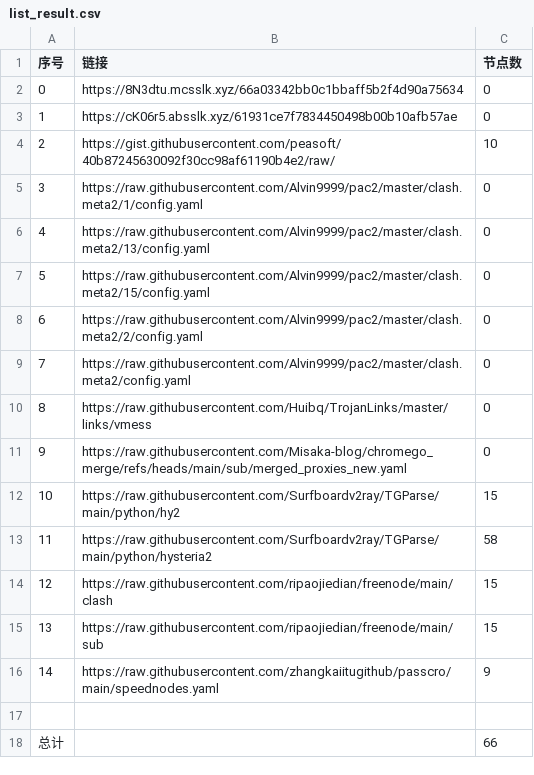
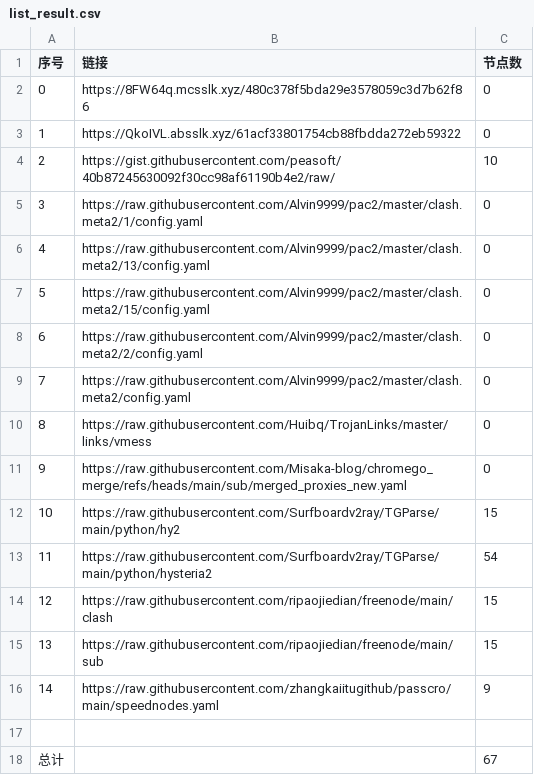
Before and after one commit to yxxyun/NoMoreWalls, a CSV file: list_result.csv, drawn as a sheet.

```diff
--- a/list_result.csv
+++ b/list_result.csv
@@ -1,4 +1,4 @@
 序号,链接,节点数
-0,https://8N3dtu.mcsslk.xyz/66a03342bb0c1bbaff5b2f4d90a75634,0
-1,https://cK06r5.absslk.xyz/61931ce7f7834450498b00b10afb57ae,0
+0,https://8FW64q.mcsslk.xyz/480c378f5bda29e3578059c3d7b62f86,0
+1,https://QkoIVL.absslk.xyz/61acf33801754cb88fbdda272eb59322,0
 2,https://gist.githubusercontent.com/peasoft/40b87245630092f30cc98af61190b4e2/raw/,10
@@ -12,3 +12,3 @@
 10,https://raw.githubusercontent.com/Surfboardv2ray/TGParse/main/python/hy2,15
-11,https://raw.githubusercontent.com/Surfboardv2ray/TGParse/main/python/hysteria2,58
+11,https://raw.githubusercontent.com/Surfboardv2ray/TGParse/main/python/hysteria2,54
 12,https://raw.githubusercontent.com/ripaojiedian/freenode/main/clash,15
@@ -17,2 +17,2 @@
 
-总计,,66
+总计,,67
```
Also changed, not shown: 7 other files.
